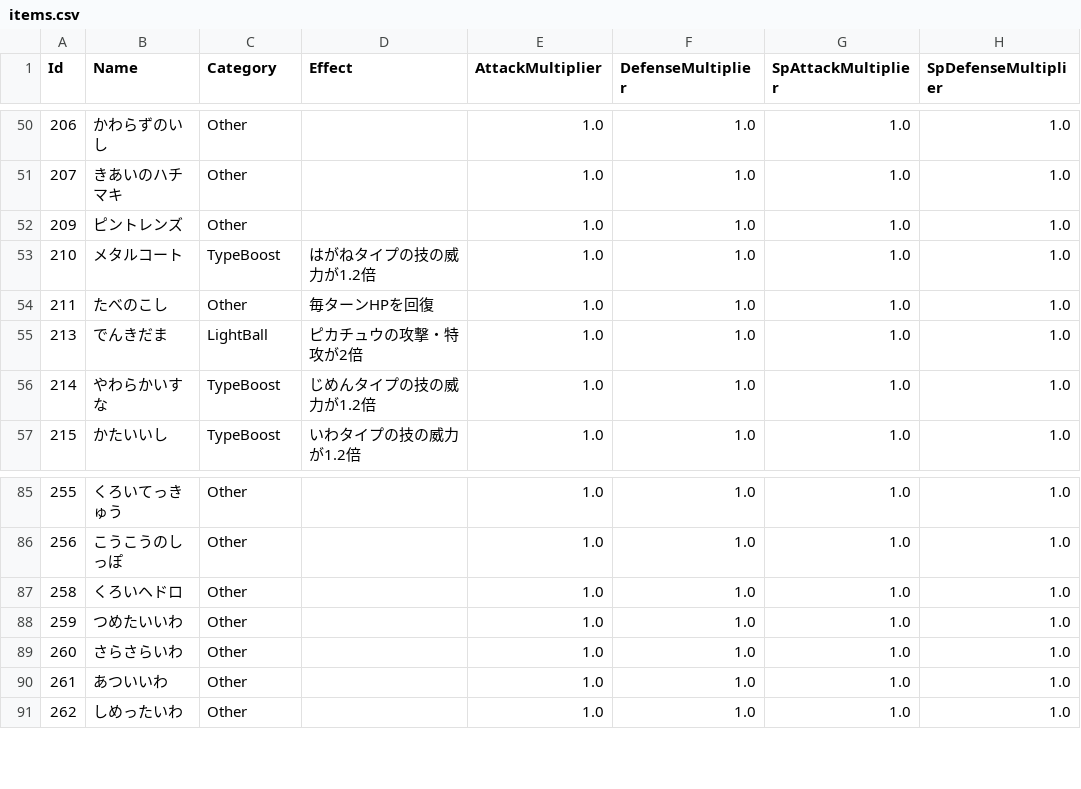
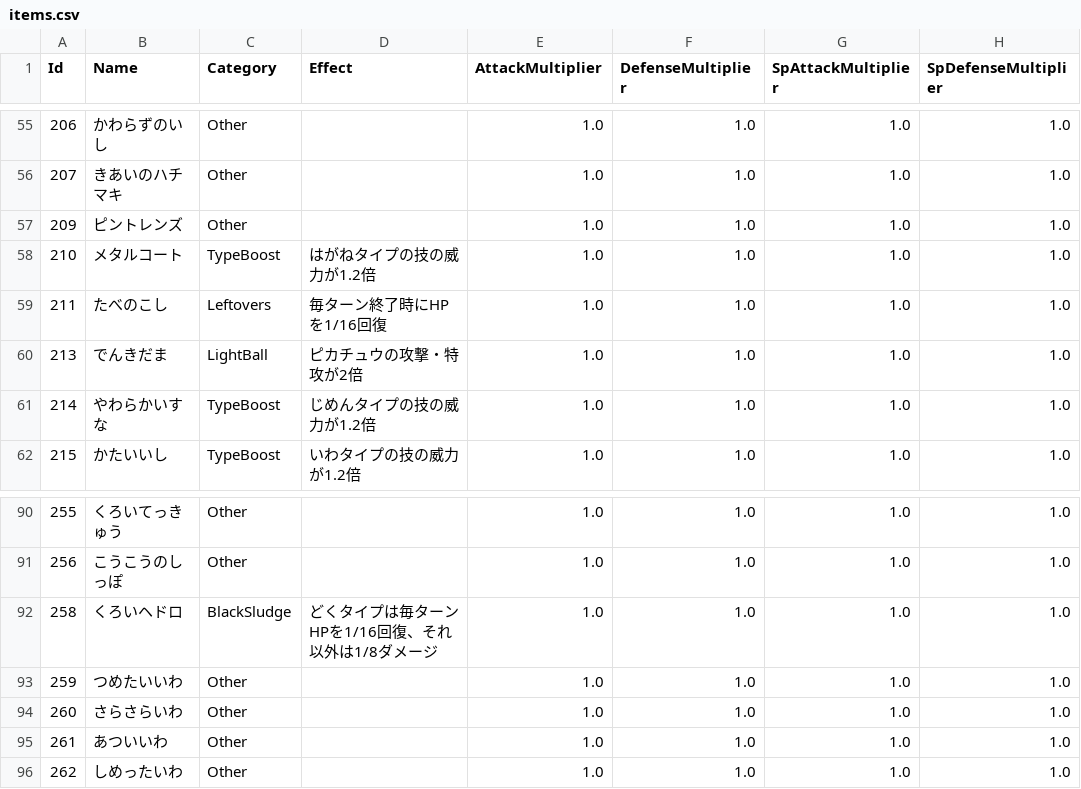
Before and after one commit to fara1991/fara-pokemon-assistance, a CSV file: src/FaraPokemonAssistance.Web/wwwroot/data/Gen9/items.csv, drawn as a sheet; only a part is shown, gaps mark what is left out; addresses are those after the commit; the diff covers the shown part only; the diff names each change by its address in the sheet, - before the commit and + after, or states it on an @@ line.

```diff
--- a/src/FaraPokemonAssistance.Web/wwwroot/data/Gen9/items.csv
+++ b/src/FaraPokemonAssistance.Web/wwwroot/data/Gen9/items.csv
-C59 (Category): Other
+C59 (Category): Leftovers
-D59 (Effect): 毎ターンHPを回復
+D59 (Effect): 毎ターン終了時にHPを1/16回復
-C92 (Category): Other
+C92 (Category): BlackSludge
-D92 (Effect): (empty)
+D92 (Effect): どくタイプは毎ターンHPを1/16回復、それ以外は1/8ダメージ
```
Also changed, not shown: 5 added rows and 51 edited cells elsewhere in this file, src/FaraPokemonAssistance.Web/wwwroot/data/Champions/items.csv, src/FaraPokemonAssistance.Web/wwwroot/data/Gen8/items.csv, 18 other files.
